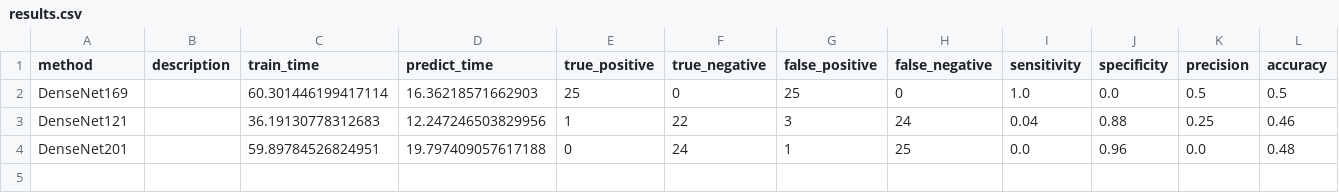
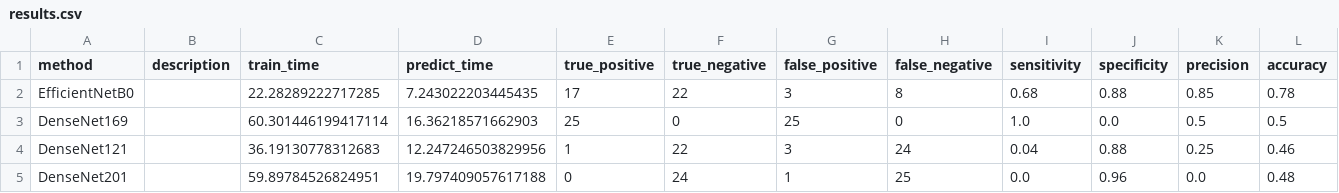
Before and after one commit to wl44545/wl44545.github.io, a CSV file: praca-inzynierska/history/2021_11_27_21_18_54_938349/results.csv, drawn as a sheet; only a part is shown; rows hold the shown columns only; the diff names each change by its address in the sheet, - before the commit and + after, or states it on an @@ line.

Commit message:
Autocommit with results

```diff
--- a/praca-inzynierska/history/2021_11_27_21_18_54_938349/results.csv
+++ b/praca-inzynierska/history/2021_11_27_21_18_54_938349/results.csv
+row 2: EfficientNetB0 |  | 22.28289222717285 | 7.243022203445435 | 17 | 22 | 3 | 8 | 0.68 | 0.88 | 0.85 | 0.78
```
Also changed, not shown: 5 other files.
